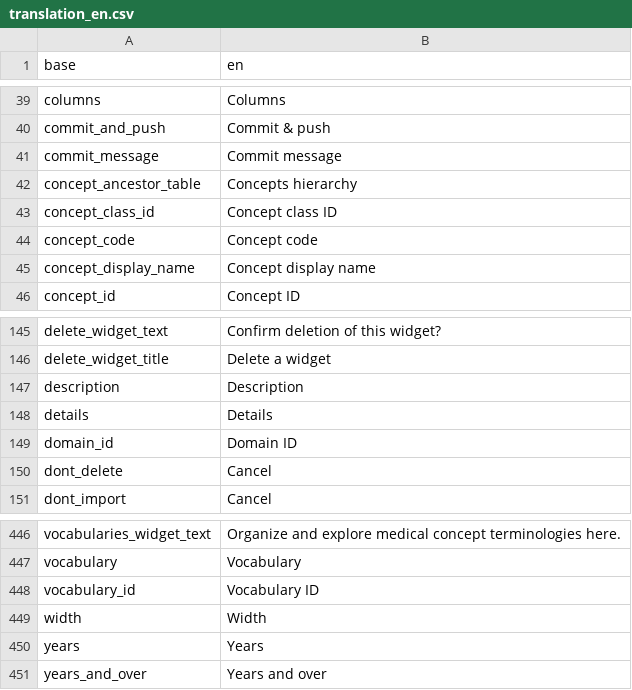
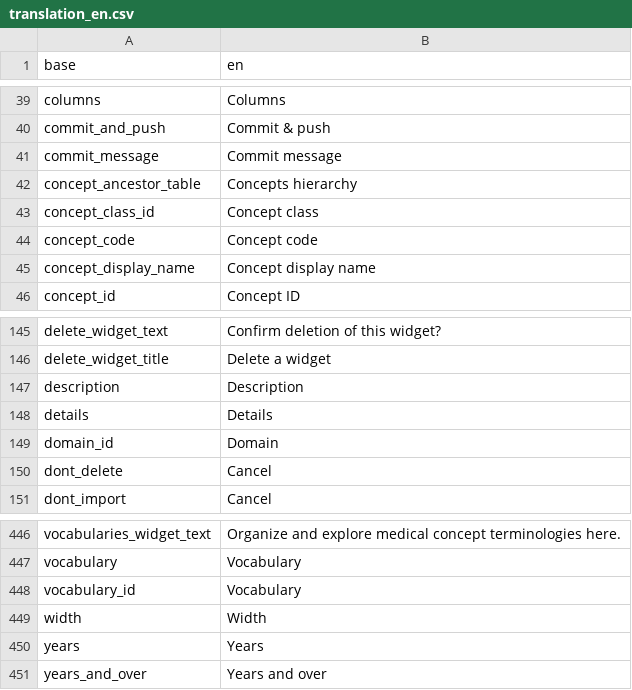
Before and after one commit to BorisDelange/LinkR, a CSV file: inst/translations/translation_en.csv, drawn as a sheet; only a part is shown, gaps mark what is left out.

```diff
--- a/inst/translations/translation_en.csv
+++ b/inst/translations/translation_en.csv
@@ -42,3 +42,3 @@ commit_message,Commit message
 concept_ancestor_table,Concepts hierarchy
-concept_class_id,Concept class ID
+concept_class_id,Concept class
 concept_code,Concept code
@@ -148,3 +148,3 @@ description,Description
 details,Details
-domain_id,Domain ID
+domain_id,Domain
 dont_delete,Cancel
@@ -447,3 +447,3 @@ vocabularies_widget_text,Organize and explore medical concept terminologies here
 vocabulary,Vocabulary
-vocabulary_id,Vocabulary ID
+vocabulary_id,Vocabulary
 width,Width
```
Also changed, not shown: inst/translations/translation_fr.csv.
